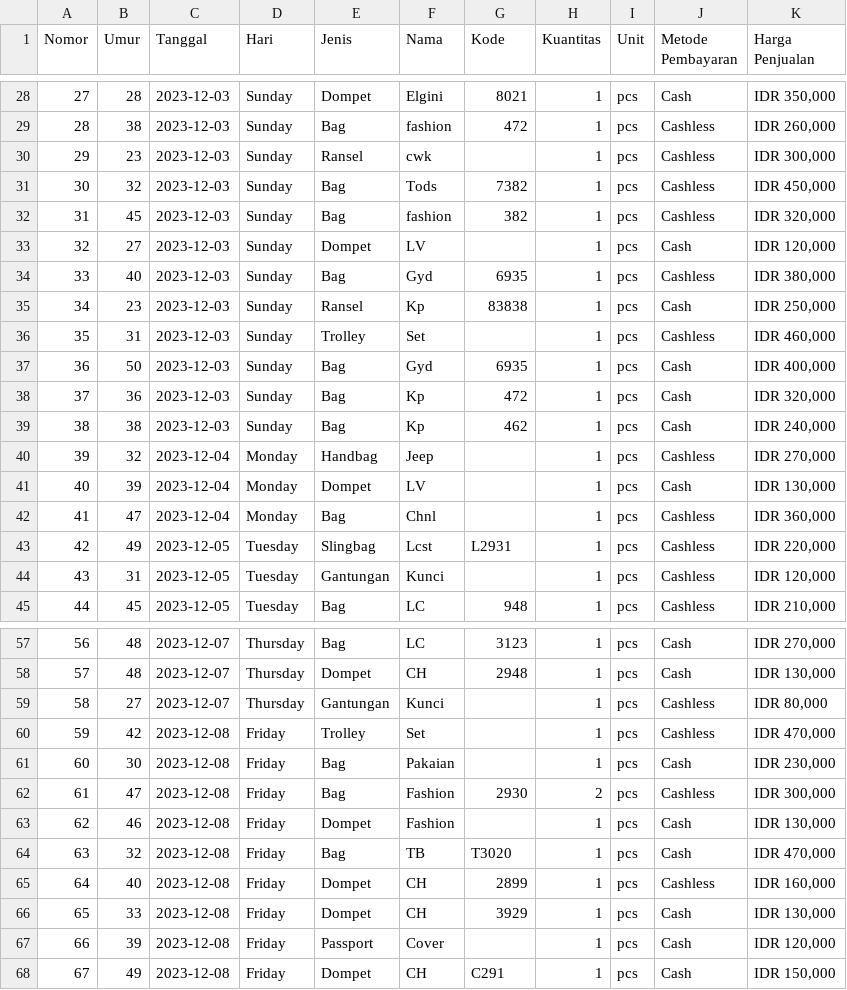
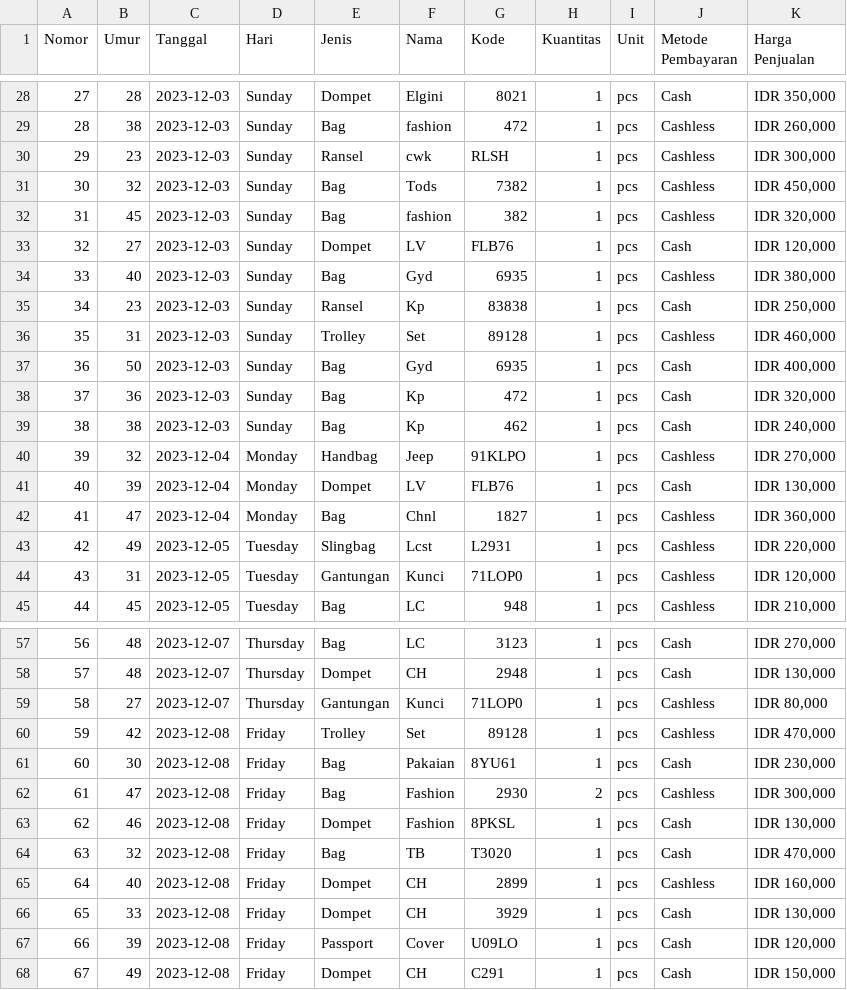
Before and after one commit to Jefri-C/ML, a CSV file: Machine Learning.csv, drawn as a sheet; only a part is shown, gaps mark what is left out; the diff covers the shown part only.

```diff
--- a/Machine Learning.csv
+++ b/Machine Learning.csv
@@ -29,9 +29,9 @@ Nomor,Umur,Tanggal,Hari,Jenis,Nama,Kode,Kuantitas,Unit,Metode Pembayaran,Harga P
 28,38,2023-12-03,Sunday,Bag,fashion,472,1,pcs,Cashless,"IDR 260,000"
-29,23,2023-12-03,Sunday,Ransel,cwk,,1,pcs,Cashless,"IDR 300,000"
+29,23,2023-12-03,Sunday,Ransel,cwk,RLSH,1,pcs,Cashless,"IDR 300,000"
 30,32,2023-12-03,Sunday,Bag,Tods,7382,1,pcs,Cashless,"IDR 450,000"
 31,45,2023-12-03,Sunday,Bag,fashion,382,1,pcs,Cashless,"IDR 320,000"
-32,27,2023-12-03,Sunday,Dompet,LV,,1,pcs,Cash,"IDR 120,000"
+32,27,2023-12-03,Sunday,Dompet,LV,FLB76,1,pcs,Cash,"IDR 120,000"
 33,40,2023-12-03,Sunday,Bag,Gyd,6935,1,pcs,Cashless,"IDR 380,000"
 34,23,2023-12-03,Sunday,Ransel,Kp,83838,1,pcs,Cash,"IDR 250,000"
-35,31,2023-12-03,Sunday,Trolley,Set,,1,pcs,Cashless,"IDR 460,000"
+35,31,2023-12-03,Sunday,Trolley,Set,89128,1,pcs,Cashless,"IDR 460,000"
 36,50,2023-12-03,Sunday,Bag,Gyd,6935,1,pcs,Cash,"IDR 400,000"
@@ -39,7 +39,7 @@ Nomor,Umur,Tanggal,Hari,Jenis,Nama,Kode,Kuantitas,Unit,Metode Pembayaran,Harga P
 38,38,2023-12-03,Sunday,Bag,Kp,462,1,pcs,Cash,"IDR 240,000"
-39,32,2023-12-04,Monday,Handbag,Jeep,,1,pcs,Cashless,"IDR 270,000"
-40,39,2023-12-04,Monday,Dompet,LV,,1,pcs,Cash,"IDR 130,000"
-41,47,2023-12-04,Monday,Bag,Chnl,,1,pcs,Cashless,"IDR 360,000"
+39,32,2023-12-04,Monday,Handbag,Jeep,91KLPO,1,pcs,Cashless,"IDR 270,000"
+40,39,2023-12-04,Monday,Dompet,LV,FLB76,1,pcs,Cash,"IDR 130,000"
+41,47,2023-12-04,Monday,Bag,Chnl,1827,1,pcs,Cashless,"IDR 360,000"
 42,49,2023-12-05,Tuesday,Slingbag,Lcst,L2931,1,pcs,Cashless,"IDR 220,000"
-43,31,2023-12-05,Tuesday,Gantungan,Kunci,,1,pcs,Cashless,"IDR 120,000"
+43,31,2023-12-05,Tuesday,Gantungan,Kunci,71LOP0,1,pcs,Cashless,"IDR 120,000"
 44,45,2023-12-05,Tuesday,Bag,LC,948,1,pcs,Cashless,"IDR 210,000"
@@ -58,7 +58,7 @@ Nomor,Umur,Tanggal,Hari,Jenis,Nama,Kode,Kuantitas,Unit,Metode Pembayaran,Harga P
 57,48,2023-12-07,Thursday,Dompet,CH,2948,1,pcs,Cash,"IDR 130,000"
-58,27,2023-12-07,Thursday,Gantungan,Kunci,,1,pcs,Cashless,"IDR 80,000"
-59,42,2023-12-08,Friday,Trolley,Set,,1,pcs,Cashless,"IDR 470,000"
-60,30,2023-12-08,Friday,Bag,Pakaian,,1,pcs,Cash,"IDR 230,000"
+58,27,2023-12-07,Thursday,Gantungan,Kunci,71LOP0,1,pcs,Cashless,"IDR 80,000"
+59,42,2023-12-08,Friday,Trolley,Set,89128,1,pcs,Cashless,"IDR 470,000"
+60,30,2023-12-08,Friday,Bag,Pakaian,8YU61,1,pcs,Cash,"IDR 230,000"
 61,47,2023-12-08,Friday,Bag,Fashion,2930,2,pcs,Cashless,"IDR 300,000"
-62,46,2023-12-08,Friday,Dompet,Fashion,,1,pcs,Cash,"IDR 130,000"
+62,46,2023-12-08,Friday,Dompet,Fashion,8PKSL,1,pcs,Cash,"IDR 130,000"
 63,32,2023-12-08,Friday,Bag,TB,T3020,1,pcs,Cash,"IDR 470,000"
@@ -66,3 +66,3 @@ Nomor,Umur,Tanggal,Hari,Jenis,Nama,Kode,Kuantitas,Unit,Metode Pembayaran,Harga P
 65,33,2023-12-08,Friday,Dompet,CH,3929,1,pcs,Cash,"IDR 130,000"
-66,39,2023-12-08,Friday,Passport,Cover,,1,pcs,Cash,"IDR 120,000"
+66,39,2023-12-08,Friday,Passport,Cover,U09LO,1,pcs,Cash,"IDR 120,000"
 67,49,2023-12-08,Friday,Dompet,CH,C291,1,pcs,Cash,"IDR 150,000"
```
Also changed, not shown: 43 edited cells elsewhere in this file.
